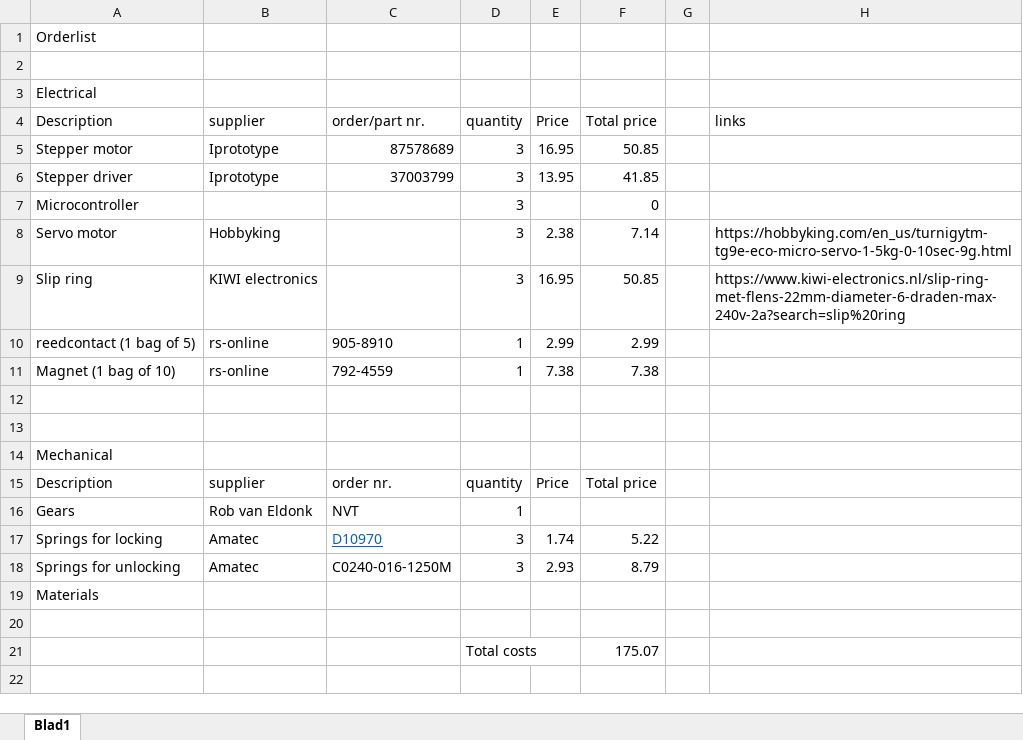
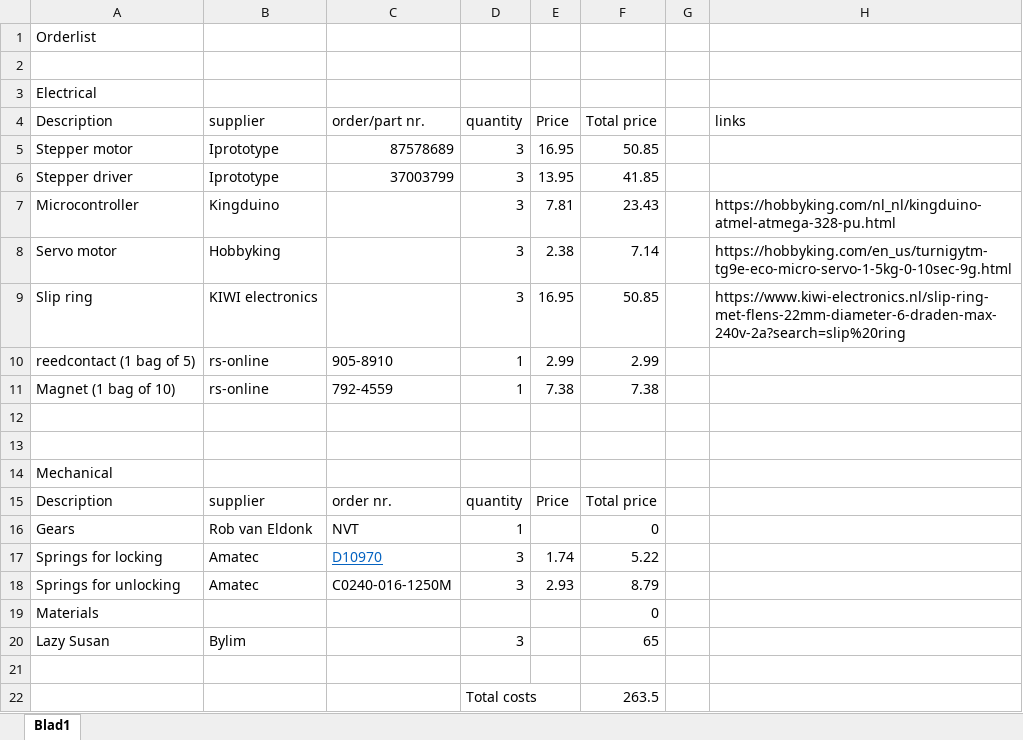
Before and after one commit to BasJ93/MinorAR_MultiRobot, an Excel workbook: Documentation/Order list voor Sjriek.xlsx, sheet Blad1, drawn as a sheet; values as stored, in another font and other column widths than the file's, no borders; addresses are those after the commit; the diff names each change by its address in the sheet, - before the commit and + after, or states it on an @@ line.

Commit message:
order list voor sjriek

```diff
--- a/Documentation/Order list voor Sjriek.xlsx (sheet Blad1)
+++ b/Documentation/Order list voor Sjriek.xlsx (sheet Blad1)
-B7 (supplier): (empty)
+B7 (supplier): Kingduino
-E7 (Price): (empty)
+E7 (Price): 7.81
-F7 (Total price): 0
+F7 (Total price): 23.43
-H7 (links): (empty)
+H7 (links): https://hobbyking.com/nl_nl/kingduino-atmel-atmega-328-pu.html
-F16 (Total price): (empty)
+F16 (Total price): 0
-F19 (Total price): (empty)
+F19 (Total price): 0
+row 20: Lazy Susan | Bylim |  | 3 |  | 65
-F22 (Total price): 175.07
+F22 (Total price): 263.5
```
